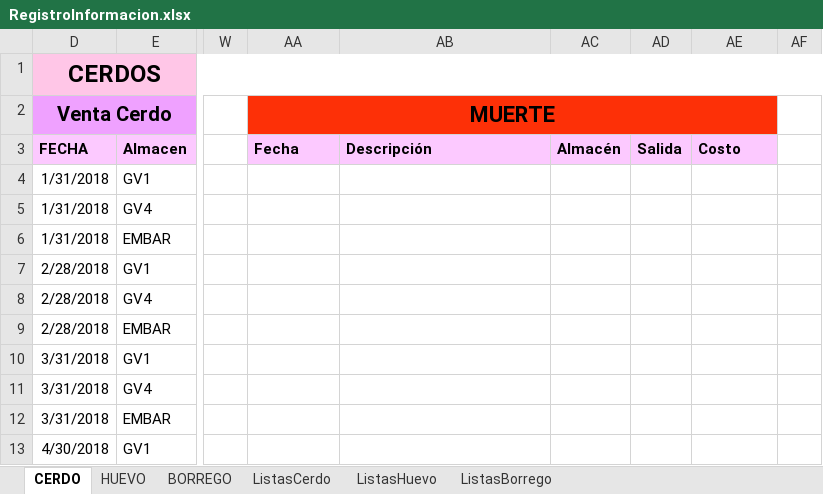
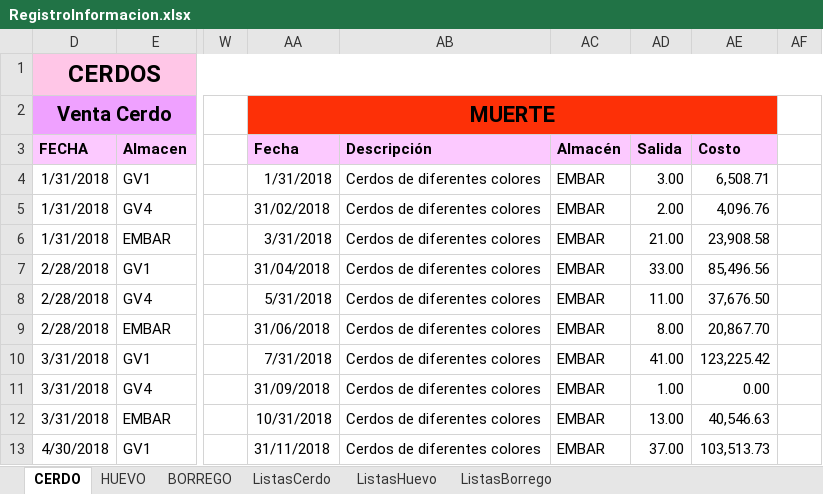
Before and after one commit to NatashaGamez/Granja, an Excel workbook: GV/RegistroInformacion.xlsx, sheet CERDO, drawn as a sheet; only a part is shown, gaps mark what is left out; values as stored, in another font and other column widths than the file's, no borders; charts and pictures and table styles not drawn; the diff covers the shown part only; the diff names each change by its address in the sheet, - before the commit and + after, or states it on an @@ line.

Commit message:
Muertes Cerdo

```diff
--- a/GV/RegistroInformacion.xlsx (sheet CERDO)
+++ b/GV/RegistroInformacion.xlsx (sheet CERDO)
-AA4: (empty)
+AA4: 1/31/2018
-AB4:AB13: (empty)
+AB4:AB13: Cerdos de diferentes colores
-AC4:AC13: (empty)
+AC4:AC13: EMBAR
-AD4: (empty)
+AD4: 3.00
-AE4: (empty)
+AE4: 6,508.71
-AA5: (empty)
+AA5: 31/02/2018
-AD5: (empty)
+AD5: 2.00
-AE5: (empty)
+AE5: 4,096.76
-AA6: (empty)
+AA6: 3/31/2018
-AD6: (empty)
+AD6: 21.00
-AE6: (empty)
+AE6: 23,908.58
-AA7: (empty)
+AA7: 31/04/2018
-AD7: (empty)
+AD7: 33.00
-AE7: (empty)
+AE7: 85,496.56
-AA8: (empty)
+AA8: 5/31/2018
-AD8: (empty)
+AD8: 11.00
-AE8: (empty)
+AE8: 37,676.50
-AA9: (empty)
+AA9: 31/06/2018
-AD9: (empty)
+AD9: 8.00
-AE9: (empty)
+AE9: 20,867.70
-AA10: (empty)
+AA10: 7/31/2018
-AD10: (empty)
+AD10: 41.00
-AE10: (empty)
+AE10: 123,225.42
-AA11: (empty)
+AA11: 31/09/2018
-AD11: (empty)
+AD11: 1.00
-AE11: (empty)
+AE11: 0.00
-AA12: (empty)
+AA12: 10/31/2018
-AD12: (empty)
+AD12: 13.00
-AE12: (empty)
+AE12: 40,546.63
-AA13: (empty)
+AA13: 31/11/2018
-AD13: (empty)
+AD13: 37.00
-AE13: (empty)
+AE13: 103,513.73
```
Also changed, not shown: 7 added rows, 60 edited cells and cell formats elsewhere in this sheet, hidden cells, charts or pictures.
